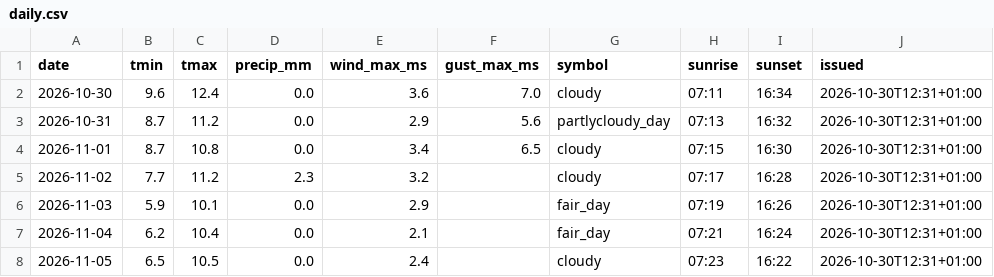
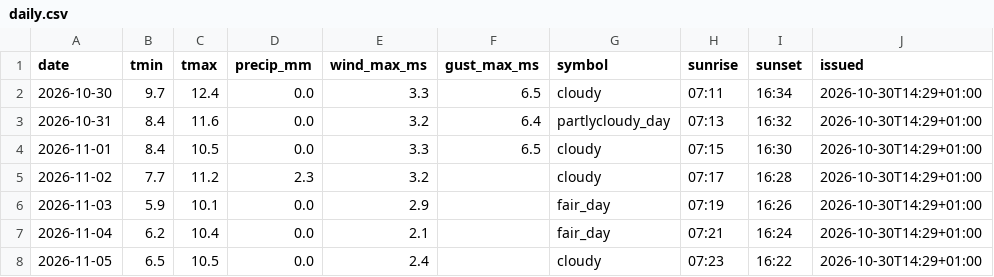
Before and after one commit to schibra/rss-feeds-harvester, a CSV file: data/daily.csv, drawn as a sheet.

```diff
--- a/data/daily.csv
+++ b/data/daily.csv
@@ -1,8 +1,8 @@
 date,tmin,tmax,precip_mm,wind_max_ms,gust_max_ms,symbol,sunrise,sunset,issued
-2026-10-30,9.6,12.4,0.0,3.6,7.0,cloudy,07:11,16:34,2026-10-30T12:31+01:00
-2026-10-31,8.7,11.2,0.0,2.9,5.6,partlycloudy_day,07:13,16:32,2026-10-30T12:31+01:00
-2026-11-01,8.7,10.8,0.0,3.4,6.5,cloudy,07:15,16:30,2026-10-30T12:31+01:00
-2026-11-02,7.7,11.2,2.3,3.2,,cloudy,07:17,16:28,2026-10-30T12:31+01:00
-2026-11-03,5.9,10.1,0.0,2.9,,fair_day,07:19,16:26,2026-10-30T12:31+01:00
-2026-11-04,6.2,10.4,0.0,2.1,,fair_day,07:21,16:24,2026-10-30T12:31+01:00
-2026-11-05,6.5,10.5,0.0,2.4,,cloudy,07:23,16:22,2026-10-30T12:31+01:00
+2026-10-30,9.7,12.4,0.0,3.3,6.5,cloudy,07:11,16:34,2026-10-30T14:29+01:00
+2026-10-31,8.4,11.6,0.0,3.2,6.4,partlycloudy_day,07:13,16:32,2026-10-30T14:29+01:00
+2026-11-01,8.4,10.5,0.0,3.3,6.5,cloudy,07:15,16:30,2026-10-30T14:29+01:00
+2026-11-02,7.7,11.2,2.3,3.2,,cloudy,07:17,16:28,2026-10-30T14:29+01:00
+2026-11-03,5.9,10.1,0.0,2.9,,fair_day,07:19,16:26,2026-10-30T14:29+01:00
+2026-11-04,6.2,10.4,0.0,2.1,,fair_day,07:21,16:24,2026-10-30T14:29+01:00
+2026-11-05,6.5,10.5,0.0,2.4,,cloudy,07:23,16:22,2026-10-30T14:29+01:00
```
Also changed, not shown: data/hourly.csv, data/newswire.csv, 1 other file.
